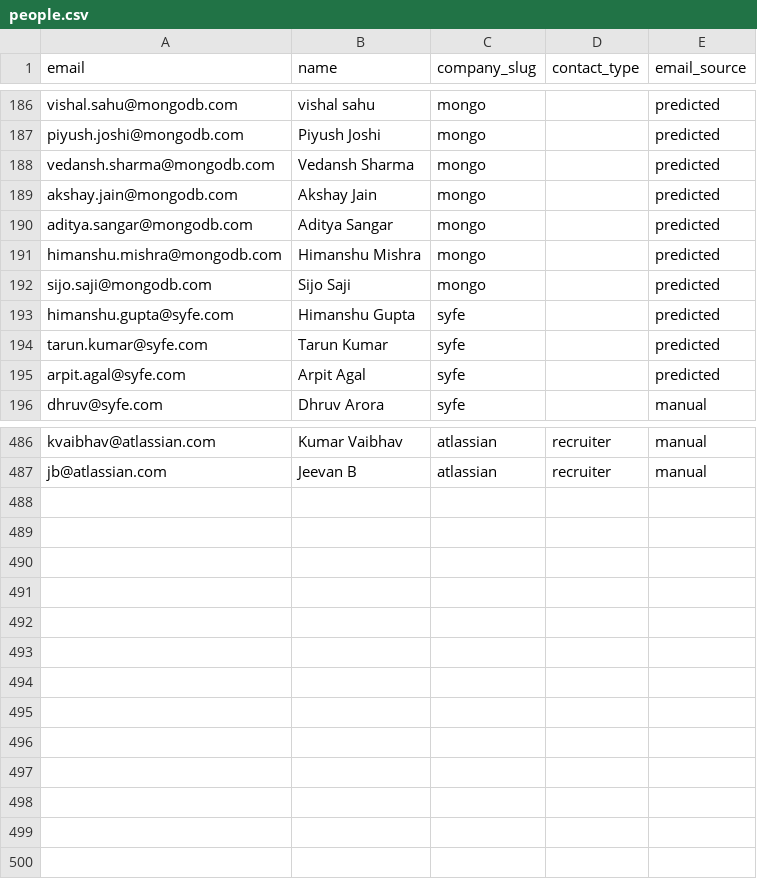
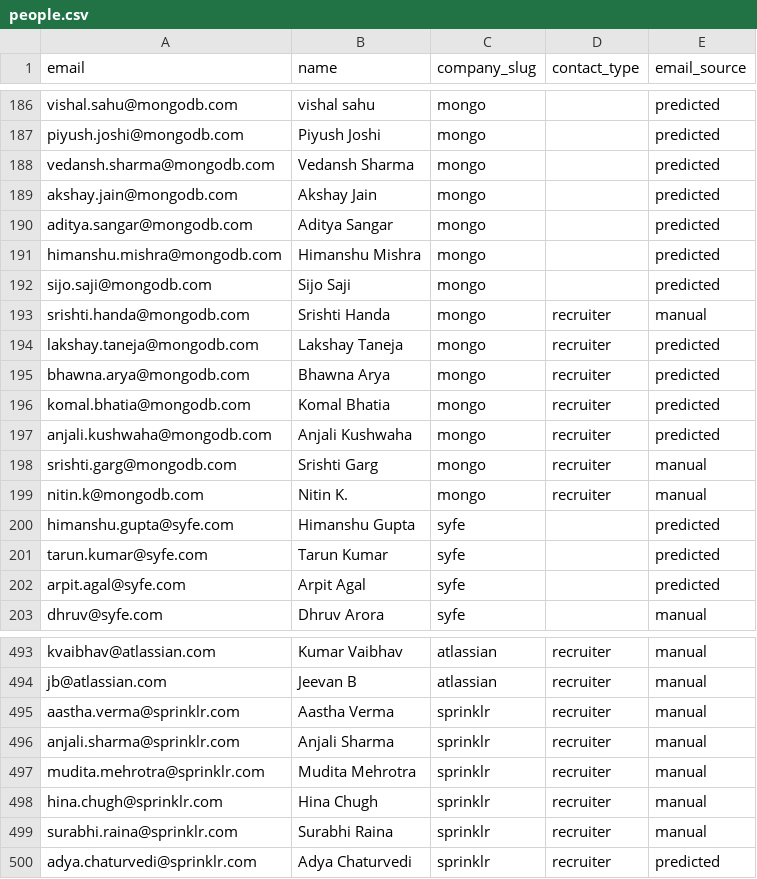
Before and after one commit to Kushalgt/email-sender, a CSV file: people.csv, drawn as a sheet; only a part is shown, gaps mark what is left out.

Commit message:
feat: Add Sprinklr recruiter entries in people.csv and update companies.csv

```diff
--- a/people.csv
+++ b/people.csv
@@ -192,2 +192,9 @@ himanshu.mishra@mongodb.com,Himanshu Mishra,mongo,,predicted
 sijo.saji@mongodb.com,Sijo Saji,mongo,,predicted
+srishti.handa@mongodb.com,Srishti Handa,mongo,recruiter,manual
+lakshay.taneja@mongodb.com,Lakshay Taneja,mongo,recruiter,predicted
+bhawna.arya@mongodb.com,Bhawna Arya,mongo,recruiter,predicted
+komal.bhatia@mongodb.com,Komal Bhatia,mongo,recruiter,predicted
+anjali.kushwaha@mongodb.com,Anjali Kushwaha,mongo,recruiter,predicted
+srishti.garg@mongodb.com,Srishti Garg,mongo,recruiter,manual
+nitin.k@mongodb.com,Nitin K.,mongo,recruiter,manual
 himanshu.gupta@syfe.com,Himanshu Gupta,syfe,,predicted
@@ -487 +494,7 @@ kvaibhav@atlassian.com,Kumar Vaibhav,atlassian,recruiter,manual
 jb@atlassian.com,Jeevan B,atlassian,recruiter,manual
+aastha.verma@sprinklr.com,Aastha Verma,sprinklr,recruiter,manual
+anjali.sharma@sprinklr.com,Anjali Sharma,sprinklr,recruiter,manual
+mudita.mehrotra@sprinklr.com,Mudita Mehrotra,sprinklr,recruiter,manual
+hina.chugh@sprinklr.com,Hina Chugh,sprinklr,recruiter,manual
+surabhi.raina@sprinklr.com,Surabhi Raina,sprinklr,recruiter,manual
+adya.chaturvedi@sprinklr.com,Adya Chaturvedi,sprinklr,recruiter,predicted
```
Also changed, not shown: companies.csv.
